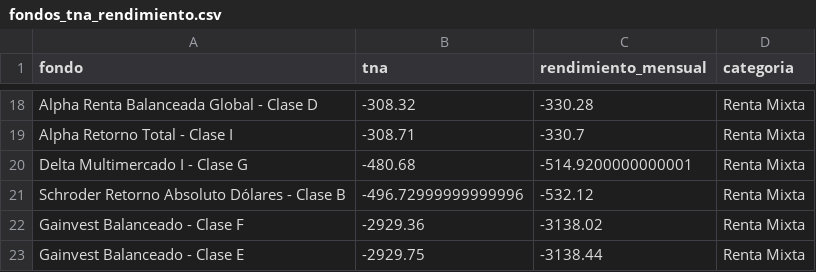
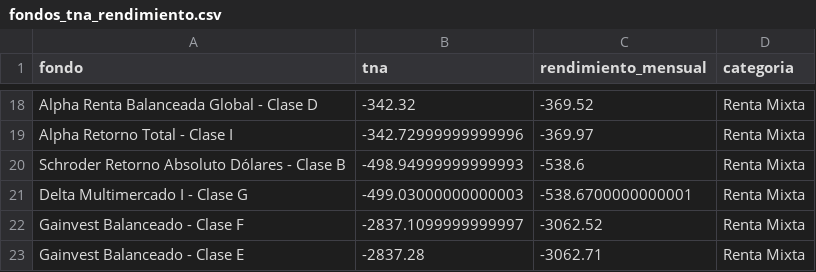
Before and after one commit to LautaroIbanez/TITO, a CSV file: data/fondos_tna_rendimiento.csv, drawn as a sheet; only a part is shown, gaps mark what is left out; removed rows and columns are numbered as before the commit, all else as after; the diff covers the shown part only; the diff names each change by its address in the sheet, - before the commit and + after, or states it on an @@ line.

```diff
--- a/data/fondos_tna_rendimiento.csv
+++ b/data/fondos_tna_rendimiento.csv
-B18 (tna): -308.32
+B18 (tna): -342.32
-C18 (rendimiento_mensual): -330.28
+C18 (rendimiento_mensual): -369.52
-B19 (tna): -308.71
+B19 (tna): -342.72999999999996
-C19 (rendimiento_mensual): -330.7
+C19 (rendimiento_mensual): -369.97
-row 20: Delta Multimercado I - Clase G | -480.68 | -514.9200000000001 | Renta Mixta
-B20 (tna): -496.72999999999996
+B20 (tna): -498.94999999999993
-C20 (rendimiento_mensual): -532.12
+C20 (rendimiento_mensual): -538.6
+row 21: Delta Multimercado I - Clase G | -499.03000000000003 | -538.6700000000001 | Renta Mixta
-B22 (tna): -2929.36
+B22 (tna): -2837.1099999999997
-C22 (rendimiento_mensual): -3138.02
+C22 (rendimiento_mensual): -3062.52
-B23 (tna): -2929.75
+B23 (tna): -2837.28
-C23 (rendimiento_mensual): -3138.44
+C23 (rendimiento_mensual): -3062.71
```
Also changed, not shown: 32 edited cells elsewhere in this file, 22 other files.
